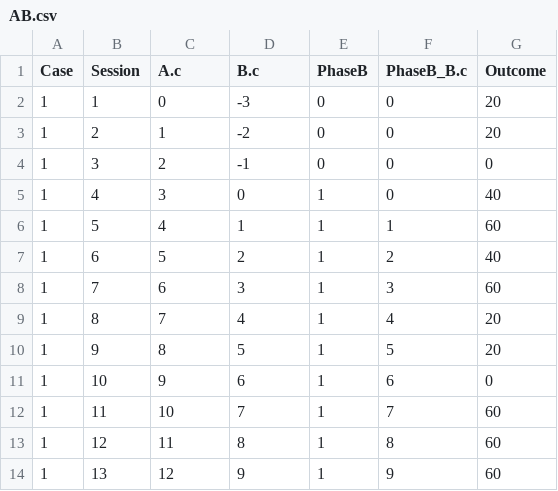
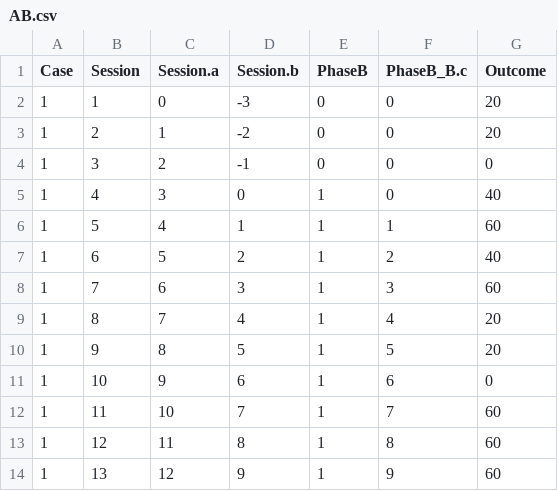
Before and after one commit to mshin77/2022ksse, a CSV file: AB.csv, drawn as a sheet.

Commit message:
Update AB.csv

```diff
--- a/AB.csv
+++ b/AB.csv
@@ -1,2 +1,2 @@
-Case,Session,A.c,B.c,PhaseB,PhaseB_B.c,Outcome
+Case,Session,Session.a,Session.b,PhaseB,PhaseB_B.c,Outcome
 1,1,0,-3,0,0,20
```
